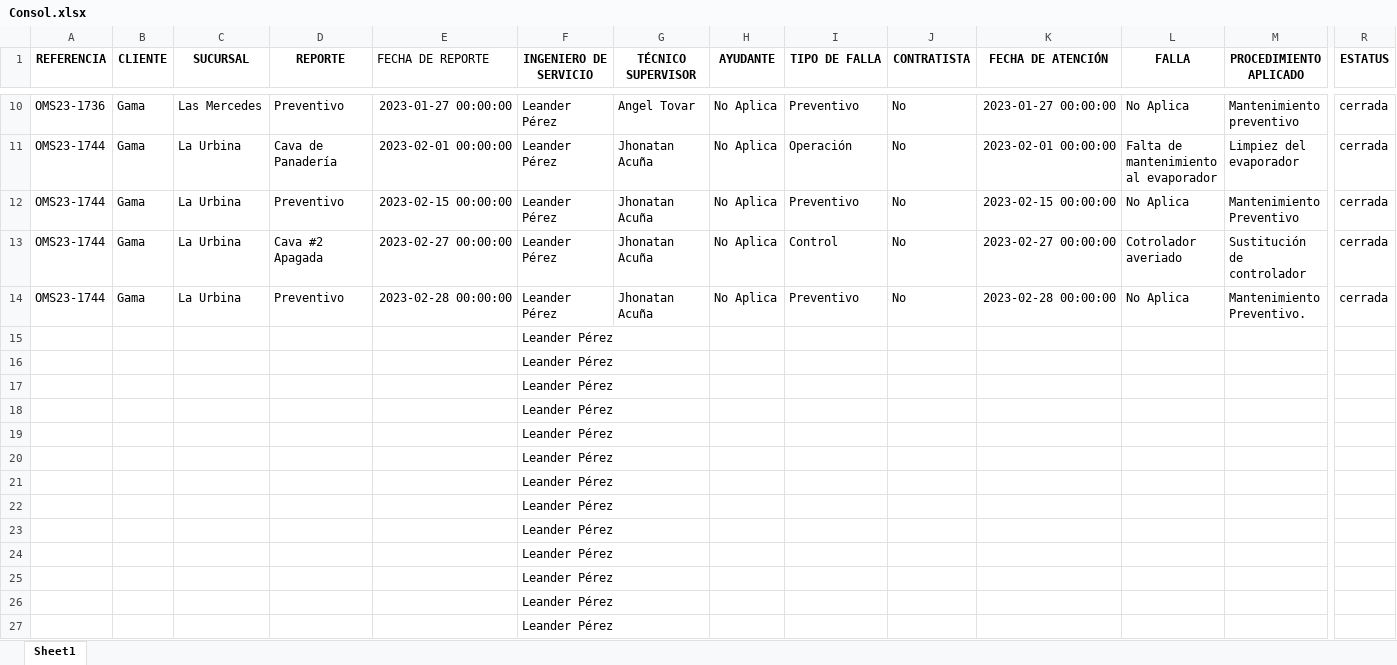
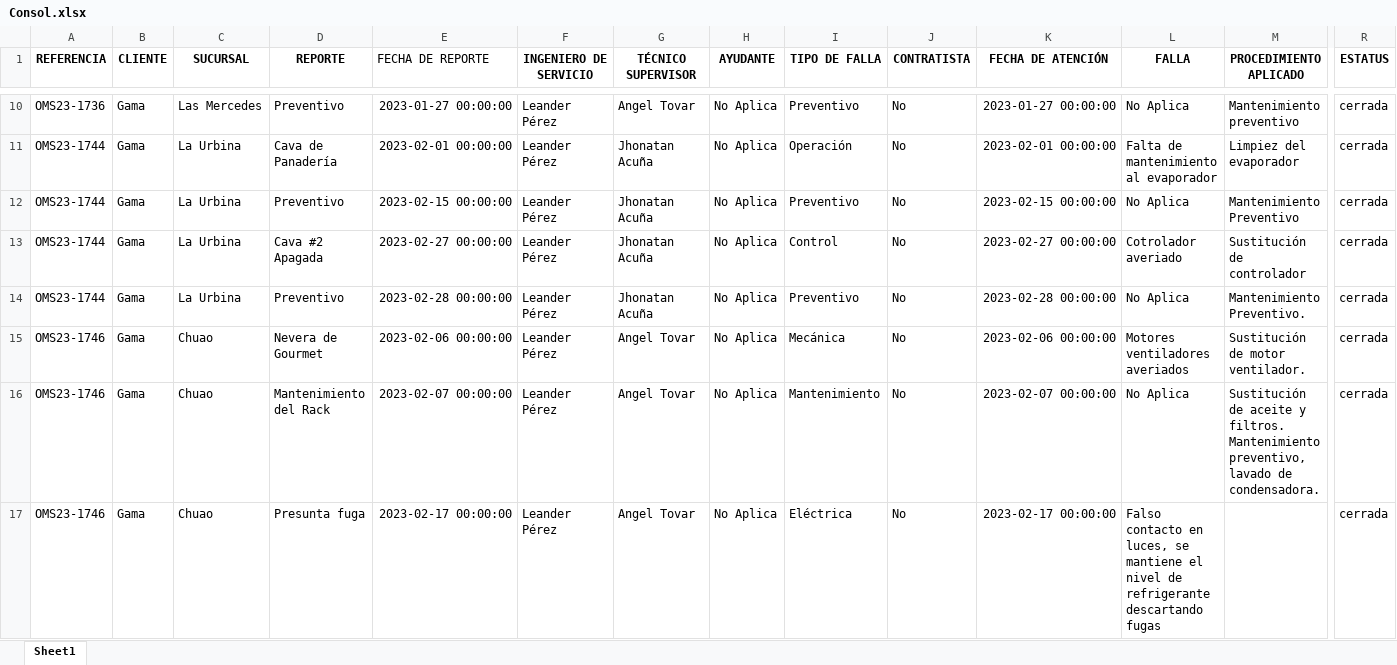
Before and after one commit to leanderperez/dash-tecnonorte, an Excel workbook: Consol.xlsx, sheet Sheet1, drawn as a sheet; only a part is shown, gaps mark what is left out; values as stored, in another font and other column widths than the file's, no borders; removed rows and columns are numbered as before the commit, all else as after; rows hold the shown columns only; the diff covers the shown part only; the diff names each change by its address in the sheet, - before the commit and + after, or states it on an @@ line.

Commit message:
actualizacion de preventivos hasta febrero

```diff
--- a/Consol.xlsx (sheet Sheet1)
+++ b/Consol.xlsx (sheet Sheet1)
-row 15:  |  |  |  |  | Leander Pérez
-row 16:  |  |  |  |  | Leander Pérez
-row 17:  |  |  |  |  | Leander Pérez
-row 18:  |  |  |  |  | Leander Pérez
-row 19:  |  |  |  |  | Leander Pérez
-row 20:  |  |  |  |  | Leander Pérez
-row 21:  |  |  |  |  | Leander Pérez
-row 22:  |  |  |  |  | Leander Pérez
-row 23:  |  |  |  |  | Leander Pérez
-row 24:  |  |  |  |  | Leander Pérez
-row 25:  |  |  |  |  | Leander Pérez
-row 26:  |  |  |  |  | Leander Pérez
-row 27:  |  |  |  |  | Leander Pérez
+row 15: OMS23-1746 | Gama | Chuao | Nevera de Gourmet | 2023-02-06 00:00:00 | Leander Pérez | Angel Tovar | No Aplica | Mecánica | No | 2023-02-06 00:00:00 | Motores ventiladores averiados | Sustitución de motor ventilador. | cerrada
+row 16: OMS23-1746 | Gama | Chuao | Mantenimiento del Rack | 2023-02-07 00:00:00 | Leander Pérez | Angel Tovar | No Aplica | Mantenimiento | No | 2023-02-07 00:00:00 | No Aplica | Sustitución de aceite y filtros. Mantenimiento preventivo, lavado de condensadora. | cerrada
+row 17: OMS23-1746 | Gama | Chuao | Presunta fuga | 2023-02-17 00:00:00 | Leander Pérez | Angel Tovar | No Aplica | Eléctrica | No | 2023-02-17 00:00:00 | Falso contacto en luces, se mantiene el nivel de refrigerante descartando fugas |  | cerrada
```
Also changed, not shown: 10 added rows and 5 edited cells elsewhere in this sheet.
